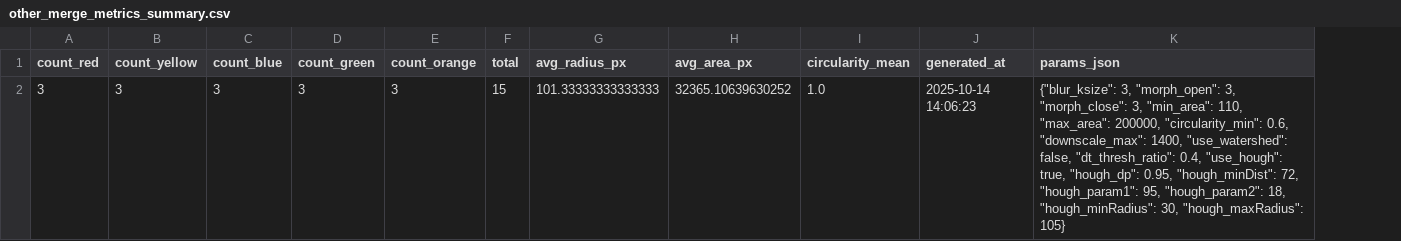
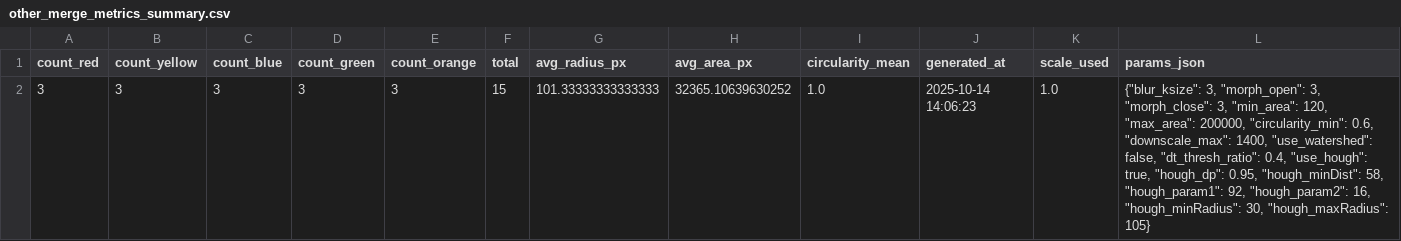
Before and after one commit to anieladanyi/Candy_Counter, a CSV file: candy-counter/exports/other_merge_metrics_summary.csv, drawn as a sheet; addresses are those after the commit; the diff names each change by its address in the sheet, - before the commit and + after, or states it on an @@ line.

```diff
--- a/candy-counter/exports/other_merge_metrics_summary.csv
+++ b/candy-counter/exports/other_merge_metrics_summary.csv
+column K (scale_used), row 2: 1.0
-L2 (params_json): …3, "min_area": 110, "max_area": 200000, "circularity_min": 0.6, "downscale_max": 1400, "use_watershed": false, "dt_thresh_ratio": 0.4, "use_hough": true, "hough_dp": 0.95, "hough_minDist": 72, "hough_param1": 95, "hough_param2": 18, "hough_minRadius": 30,…
+L2 (params_json): …3, "min_area": 120, "max_area": 200000, "circularity_min": 0.6, "downscale_max": 1400, "use_watershed": false, "dt_thresh_ratio": 0.4, "use_hough": true, "hough_dp": 0.95, "hough_minDist": 58, "hough_param1": 92, "hough_param2": 16, "hough_minRadius": 30,…
```
Also changed, not shown: candy-counter/exports/cukik_metrics.csv, candy-counter/exports/cukik_metrics_summary.csv, 5 other files.
